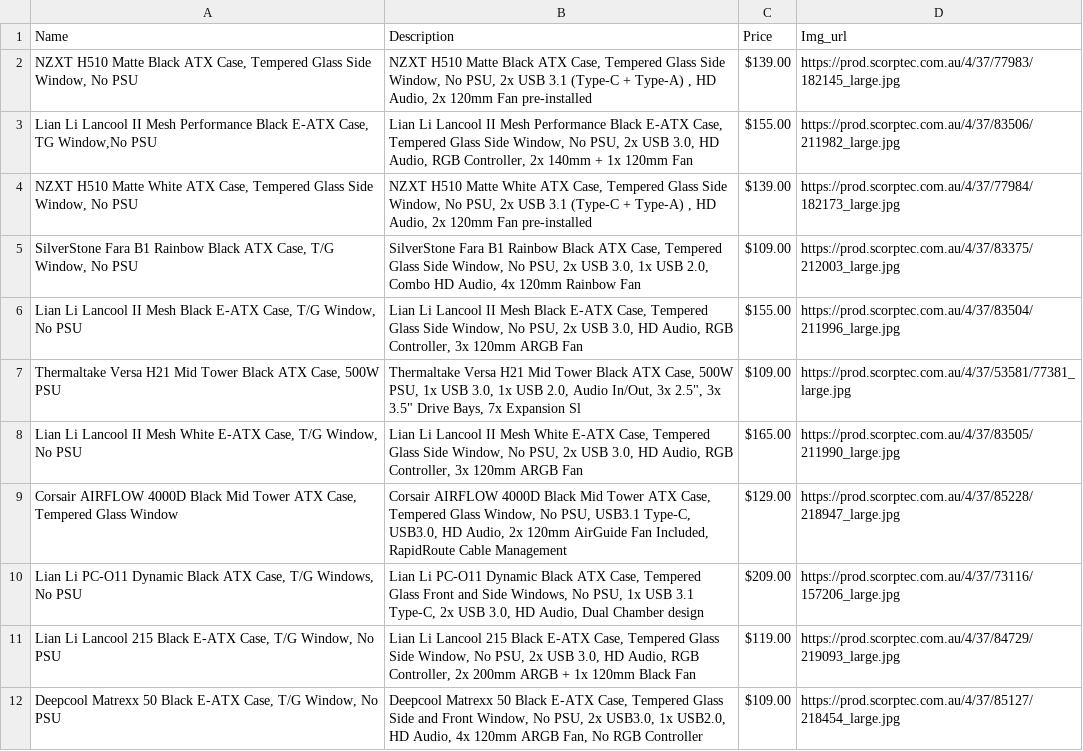
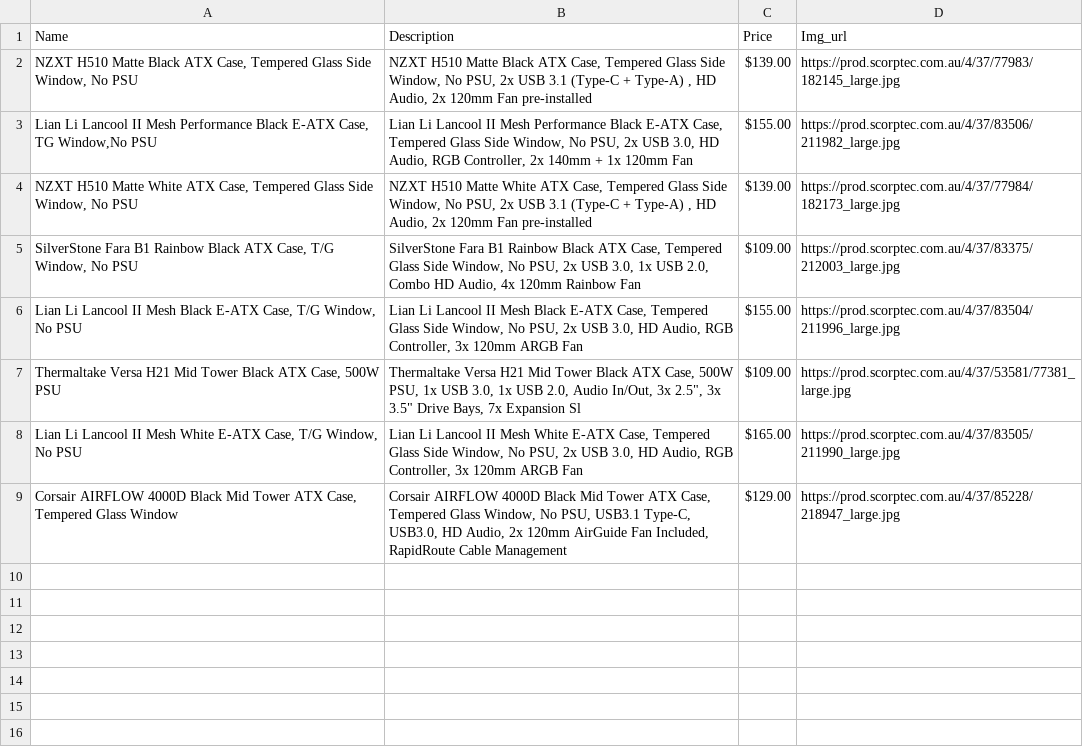
Before and after one commit to whodanyalahmed/scroptec_scraper, a CSV file: file.csv, drawn as a sheet.

```diff
--- a/file.csv
+++ b/file.csv
@@ -9,4 +9 @@ Name,Description,Price,Img_url
 "Corsair AIRFLOW 4000D Black Mid Tower ATX Case, Tempered Glass Window","Corsair AIRFLOW 4000D Black Mid Tower ATX Case, Tempered Glass Window, No PSU, USB3.1 Type-C, USB3.0, HD Audio, 2x 120mm AirGuide Fan Included, RapidRoute Cable Management",$129.00,https://prod.scorptec.com.au/4/37/85228/218947_large.jpg
-"Lian Li PC-O11 Dynamic Black ATX Case, T/G Windows, No PSU","Lian Li PC-O11 Dynamic Black ATX Case, Tempered Glass Front and Side Windows, No PSU, 1x USB 3.1 Type-C, 2x USB 3.0, HD Audio, Dual Chamber design",$209.00,https://prod.scorptec.com.au/4/37/73116/157206_large.jpg
-"Lian Li Lancool 215 Black E-ATX Case, T/G Window, No PSU","Lian Li Lancool 215 Black E-ATX Case, Tempered Glass Side Window, No PSU, 2x USB 3.0, HD Audio, RGB Controller, 2x 200mm ARGB + 1x 120mm Black Fan",$119.00,https://prod.scorptec.com.au/4/37/84729/219093_large.jpg
-"Deepcool Matrexx 50 Black E-ATX Case, T/G Window, No PSU","Deepcool Matrexx 50 Black E-ATX Case, Tempered Glass Side and Front Window, No PSU, 2x USB3.0, 1x USB2.0, HD Audio, 4x 120mm ARGB Fan, No RGB Controller",$109.00,https://prod.scorptec.com.au/4/37/85127/218454_large.jpg
```
Also changed, not shown: 2 other files.
